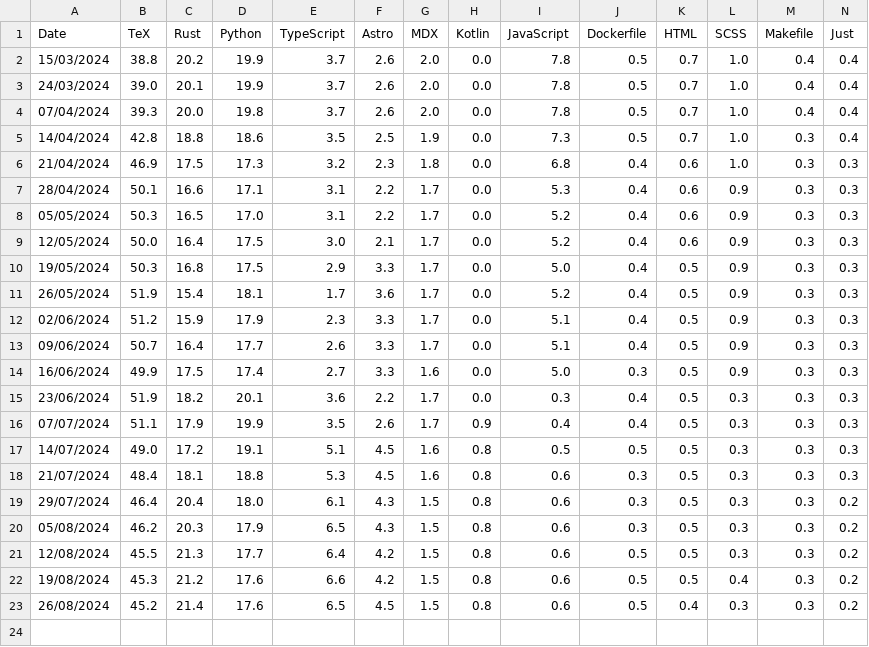
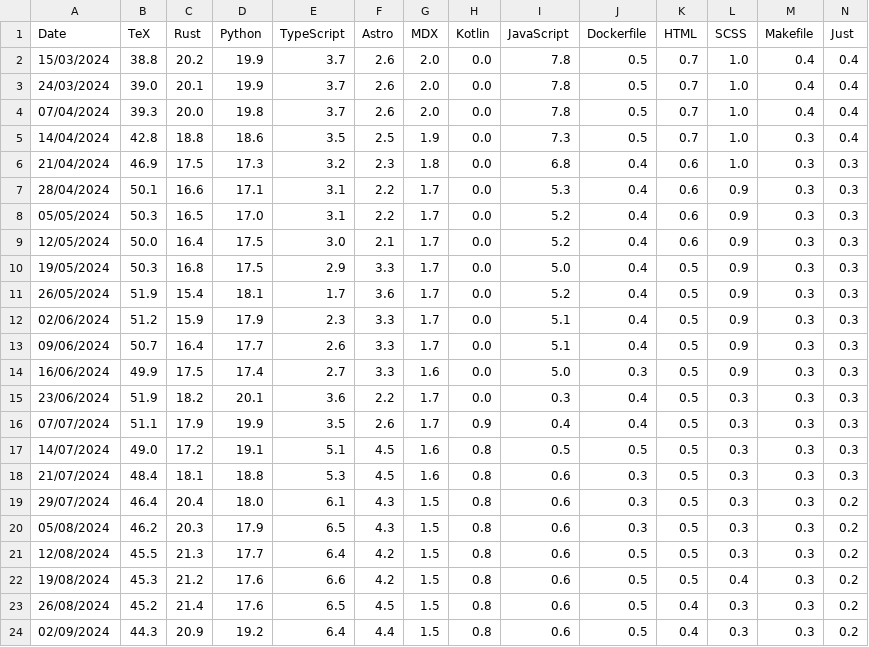
Before and after one commit to cfmatthee/cfmatthee, a CSV file: src/lang_history.csv, drawn as a sheet; only a part is shown; rows hold the shown columns only; the diff names each change by its address in the sheet, - before the commit and + after, or states it on an @@ line.

```diff
--- a/src/lang_history.csv
+++ b/src/lang_history.csv
+row 24: 02/09/2024 | 44.3 | 20.9 | 19.2 | 6.4 | 4.4 | 1.5 | 0.8 | 0.6 | 0.5 | 0.4 | 0.3 | 0.3 | 0.2
```
Also changed, not shown: 2 other files.
